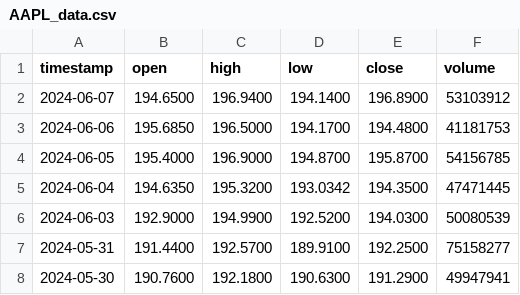
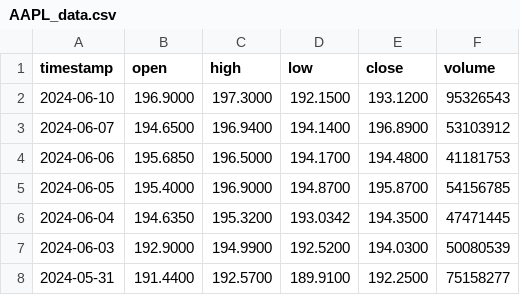
Before and after one commit to jan3tlim/Stocks, a CSV file: AAPL_data.csv, drawn as a sheet; only a part is shown; the shorter side is filled out with more unchanged rows; the diff names each change by its address in the sheet, - before the commit and + after, or states it on an @@ line.

```diff
--- a/AAPL_data.csv
+++ b/AAPL_data.csv
+row 2: 2024-06-10 | 196.9000 | 197.3000 | 192.1500 | 193.1200 | 95326543
```
Also changed, not shown: 28 other files.
